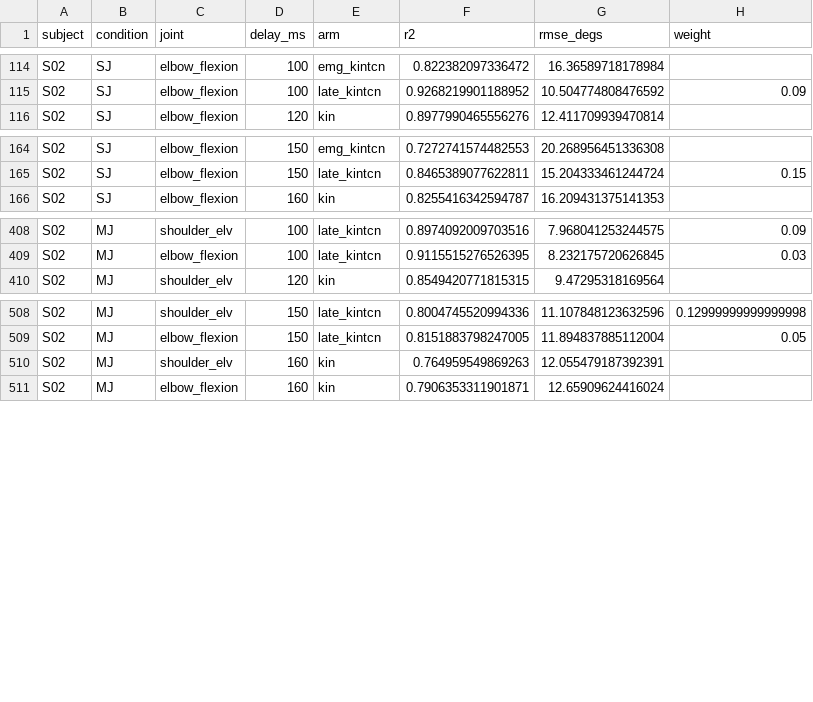
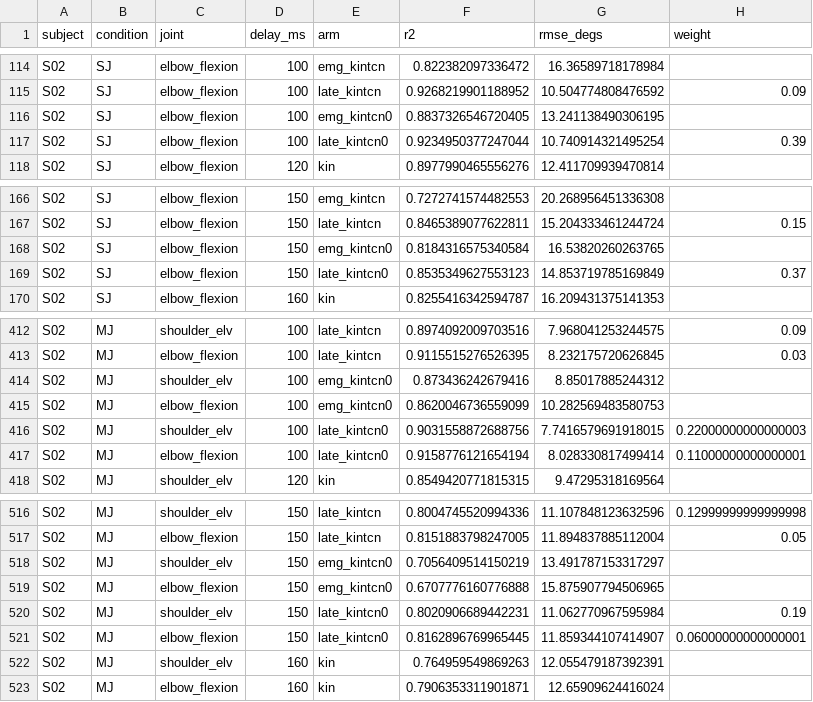
Before and after one commit to mehmetserdarcelik/emg-kinematics-causal-benchmark, a CSV file: results/latefusion/S02.csv, drawn as a sheet; only a part is shown, gaps mark what is left out.

```diff
--- a/results/latefusion/S02.csv
+++ b/results/latefusion/S02.csv
@@ -115,2 +115,4 @@ S02,SJ,elbow_flexion,100,emg_kintcn,0.822382097336472,16.36589718178984,
 S02,SJ,elbow_flexion,100,late_kintcn,0.9268219901188952,10.504774808476592,0.09
+S02,SJ,elbow_flexion,100,emg_kintcn0,0.8837326546720405,13.241138490306195,
+S02,SJ,elbow_flexion,100,late_kintcn0,0.9234950377247044,10.740914321495254,0.39
 S02,SJ,elbow_flexion,120,kin,0.8977990465556276,12.411709939470814,
@@ -165,2 +167,4 @@ S02,SJ,elbow_flexion,150,emg_kintcn,0.7272741574482553,20.268956451336308,
 S02,SJ,elbow_flexion,150,late_kintcn,0.8465389077622811,15.204333461244724,0.15
+S02,SJ,elbow_flexion,150,emg_kintcn0,0.8184316575340584,16.53820260263765,
+S02,SJ,elbow_flexion,150,late_kintcn0,0.8535349627553123,14.853719785169849,0.37
 S02,SJ,elbow_flexion,160,kin,0.8255416342594787,16.209431375141353,
@@ -409,2 +413,6 @@ S02,MJ,shoulder_elv,100,late_kintcn,0.8974092009703516,7.968041253244575,0.09
 S02,MJ,elbow_flexion,100,late_kintcn,0.9115515276526395,8.232175720626845,0.03
+S02,MJ,shoulder_elv,100,emg_kintcn0,0.873436242679416,8.85017885244312,
+S02,MJ,elbow_flexion,100,emg_kintcn0,0.8620046736559099,10.282569483580753,
+S02,MJ,shoulder_elv,100,late_kintcn0,0.9031558872688756,7.7416579691918015,0.22000000000000003
+S02,MJ,elbow_flexion,100,late_kintcn0,0.9158776121654194,8.028330817499414,0.11000000000000001
 S02,MJ,shoulder_elv,120,kin,0.8549420771815315,9.47295318169564,
@@ -509,2 +517,6 @@ S02,MJ,shoulder_elv,150,late_kintcn,0.8004745520994336,11.107848123632596,0.1299
 S02,MJ,elbow_flexion,150,late_kintcn,0.8151883798247005,11.894837885112004,0.05
+S02,MJ,shoulder_elv,150,emg_kintcn0,0.7056409514150219,13.491787153317297,
+S02,MJ,elbow_flexion,150,emg_kintcn0,0.6707776160776888,15.875907794506965,
+S02,MJ,shoulder_elv,150,late_kintcn0,0.8020906689442231,11.062770967595984,0.19
+S02,MJ,elbow_flexion,150,late_kintcn0,0.8162896769965445,11.859344107414907,0.06000000000000001
 S02,MJ,shoulder_elv,160,kin,0.764959549869263,12.055479187392391,
```
Also changed, not shown: results/latefusion/S04.csv, results/latefusion/S08.csv, 55 other files.
